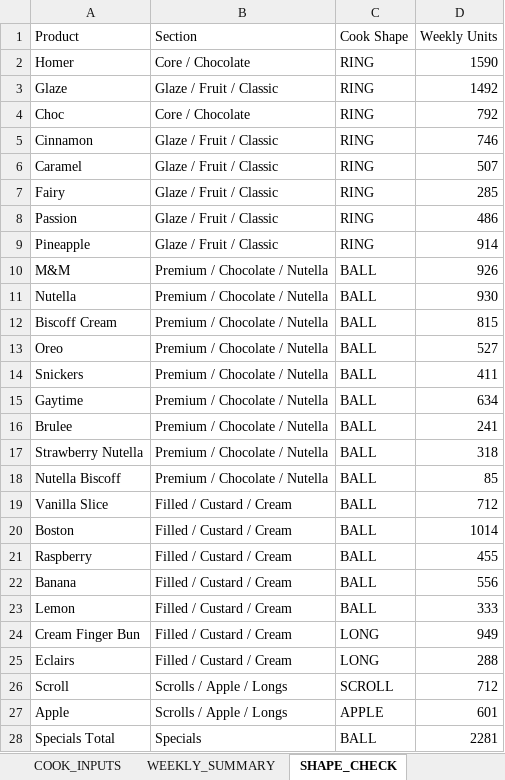
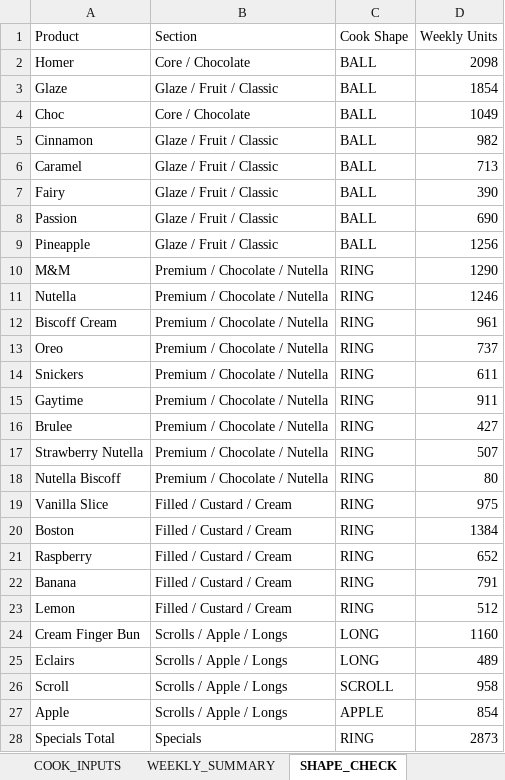
Before and after one commit to winstonsmith38330/Freda-cockpit-V31, an Excel workbook: server/data/imports/production/cook.xlsx, sheet SHAPE_CHECK, drawn as a sheet; only a part is shown; values as stored, in another font and other column widths than the file's, no borders; the diff covers the shown part only; the diff names each change by its address in the sheet, - before the commit and + after, or states it on an @@ line.

Commit message:
Update cook.xlsx

```diff
--- a/server/data/imports/production/cook.xlsx (sheet SHAPE_CHECK)
+++ b/server/data/imports/production/cook.xlsx (sheet SHAPE_CHECK)
-C2:C9 (Cook Shape): RING
+C2:C9 (Cook Shape): BALL
-D2 (Weekly Units): 1590
+D2 (Weekly Units): 2098
-D3 (Weekly Units): 1492
+D3 (Weekly Units): 1854
-D4 (Weekly Units): 792
+D4 (Weekly Units): 1049
-D5 (Weekly Units): 746
+D5 (Weekly Units): 982
-D6 (Weekly Units): 507
+D6 (Weekly Units): 713
-D7 (Weekly Units): 285
+D7 (Weekly Units): 390
-D8 (Weekly Units): 486
+D8 (Weekly Units): 690
-D9 (Weekly Units): 914
+D9 (Weekly Units): 1256
-C10:C23 (Cook Shape): BALL
+C10:C23 (Cook Shape): RING
-D10 (Weekly Units): 926
+D10 (Weekly Units): 1290
-D11 (Weekly Units): 930
+D11 (Weekly Units): 1246
-D12 (Weekly Units): 815
+D12 (Weekly Units): 961
-D13 (Weekly Units): 527
+D13 (Weekly Units): 737
-D14 (Weekly Units): 411
+D14 (Weekly Units): 611
-D15 (Weekly Units): 634
+D15 (Weekly Units): 911
-D16 (Weekly Units): 241
+D16 (Weekly Units): 427
-D17 (Weekly Units): 318
+D17 (Weekly Units): 507
-D18 (Weekly Units): 85
+D18 (Weekly Units): 80
-D19 (Weekly Units): 712
+D19 (Weekly Units): 975
-D20 (Weekly Units): 1014
+D20 (Weekly Units): 1384
-D21 (Weekly Units): 455
+D21 (Weekly Units): 652
-D22 (Weekly Units): 556
+D22 (Weekly Units): 791
-D23 (Weekly Units): 333
+D23 (Weekly Units): 512
-B24:B25 (Section): Filled / Custard / Cream
+B24:B25 (Section): Scrolls / Apple / Longs
-D24 (Weekly Units): 949
+D24 (Weekly Units): 1160
-D25 (Weekly Units): 288
+D25 (Weekly Units): 489
-D26 (Weekly Units): 712
+D26 (Weekly Units): 958
-D27 (Weekly Units): 601
+D27 (Weekly Units): 854
-C28 (Cook Shape): BALL
+C28 (Cook Shape): RING
-D28 (Weekly Units): 2281
+D28 (Weekly Units): 2873
```
Also changed, not shown: 2 added rows and 1 edited cell elsewhere in this sheet, sheet COOK_INPUTS, sheet Mon22_COOK, sheet Tue23_COOK, sheet Thu25_COOK, sheet Fri26_COOK, sheet Sat27_COOK, 5 more sheets.
